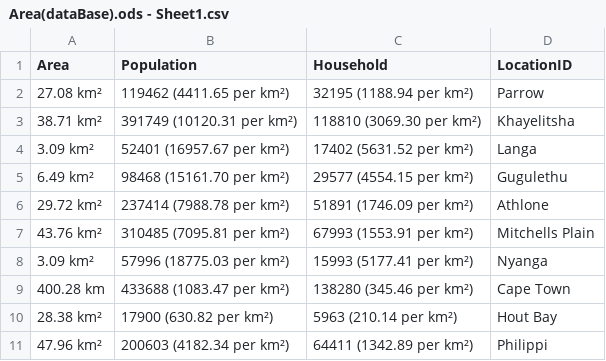
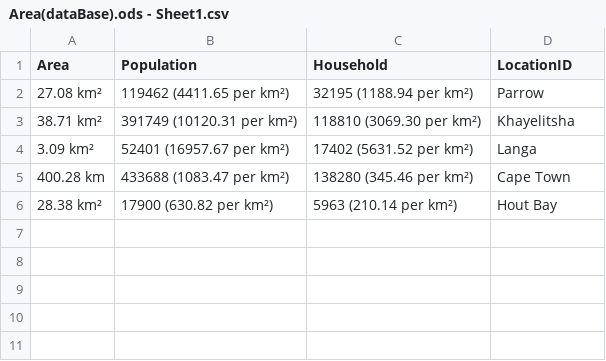
Before and after one commit to Busisile-Zilwa2601/Hackathon, a CSV file: Prototype/data/Area(dataBase).ods - Sheet1.csv, drawn as a sheet.

```diff
--- a/Prototype/data/Area(dataBase).ods - Sheet1.csv
+++ b/Prototype/data/Area(dataBase).ods - Sheet1.csv
@@ -4,8 +4,3 @@ Area,Population,Household,LocationID
 3.09 km²,52401 (16957.67 per km²),17402 (5631.52 per km²) ,Langa
-6.49 km²,98468 (15161.70 per km²),29577 (4554.15 per km²) ,Gugulethu
-29.72 km²,237414 (7988.78 per km²),51891 (1746.09 per km²) ,Athlone
-43.76 km²,310485 (7095.81 per km²),67993 (1553.91 per km²) ,Mitchells Plain
-3.09 km²,57996 (18775.03 per km²),15993 (5177.41 per km²) ,Nyanga
 400.28 km,433688 (1083.47 per km²),138280 (345.46 per km²) ,Cape Town
 28.38 km²,17900 (630.82 per km²),5963 (210.14 per km²) ,Hout Bay
-47.96 km²,200603 (4182.34 per km²),64411 (1342.89 per km²) ,Philippi
```
Also changed, not shown: Prototype/data/languages.ods - Sheet1.csv, 1 other file.
